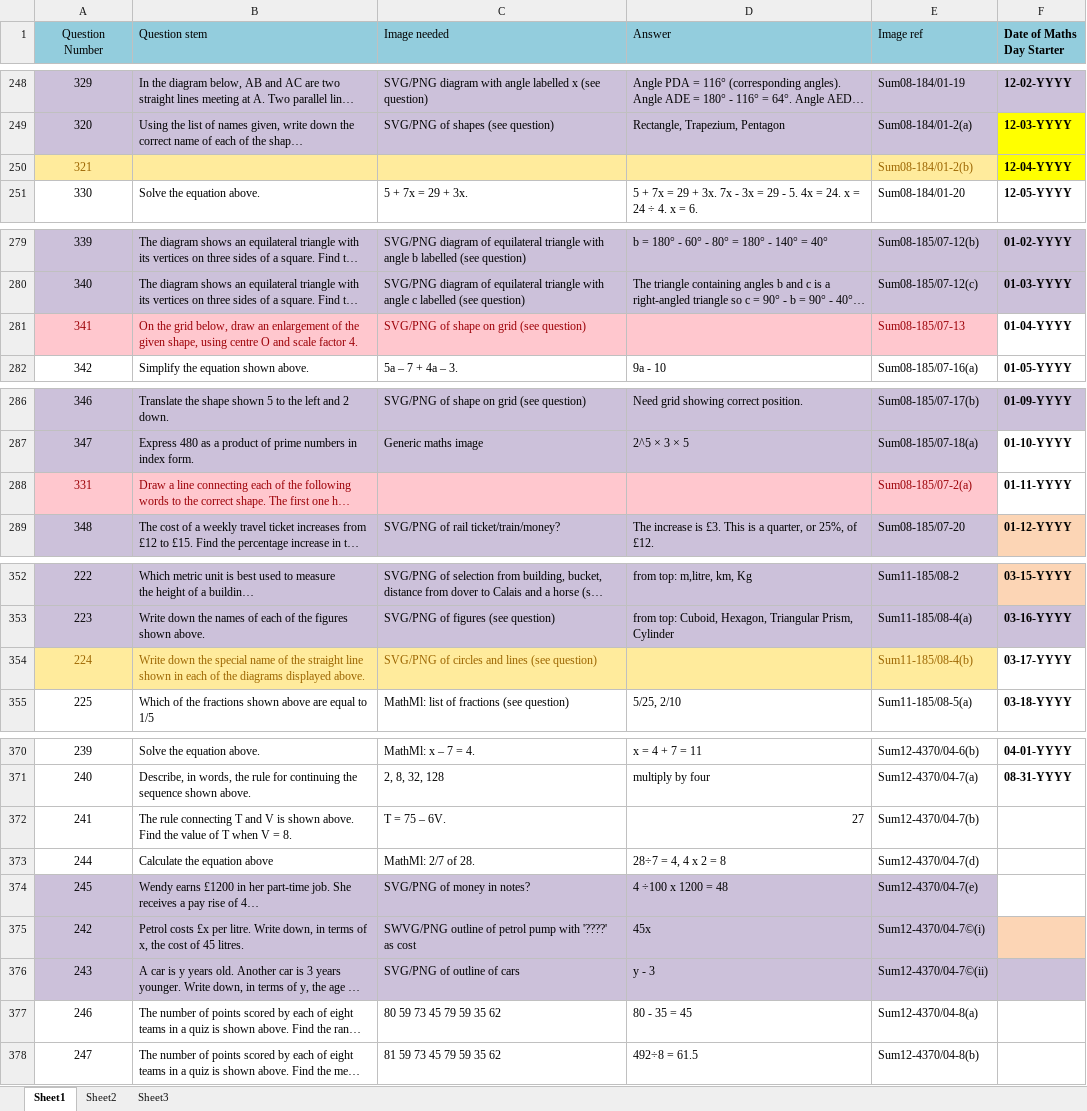
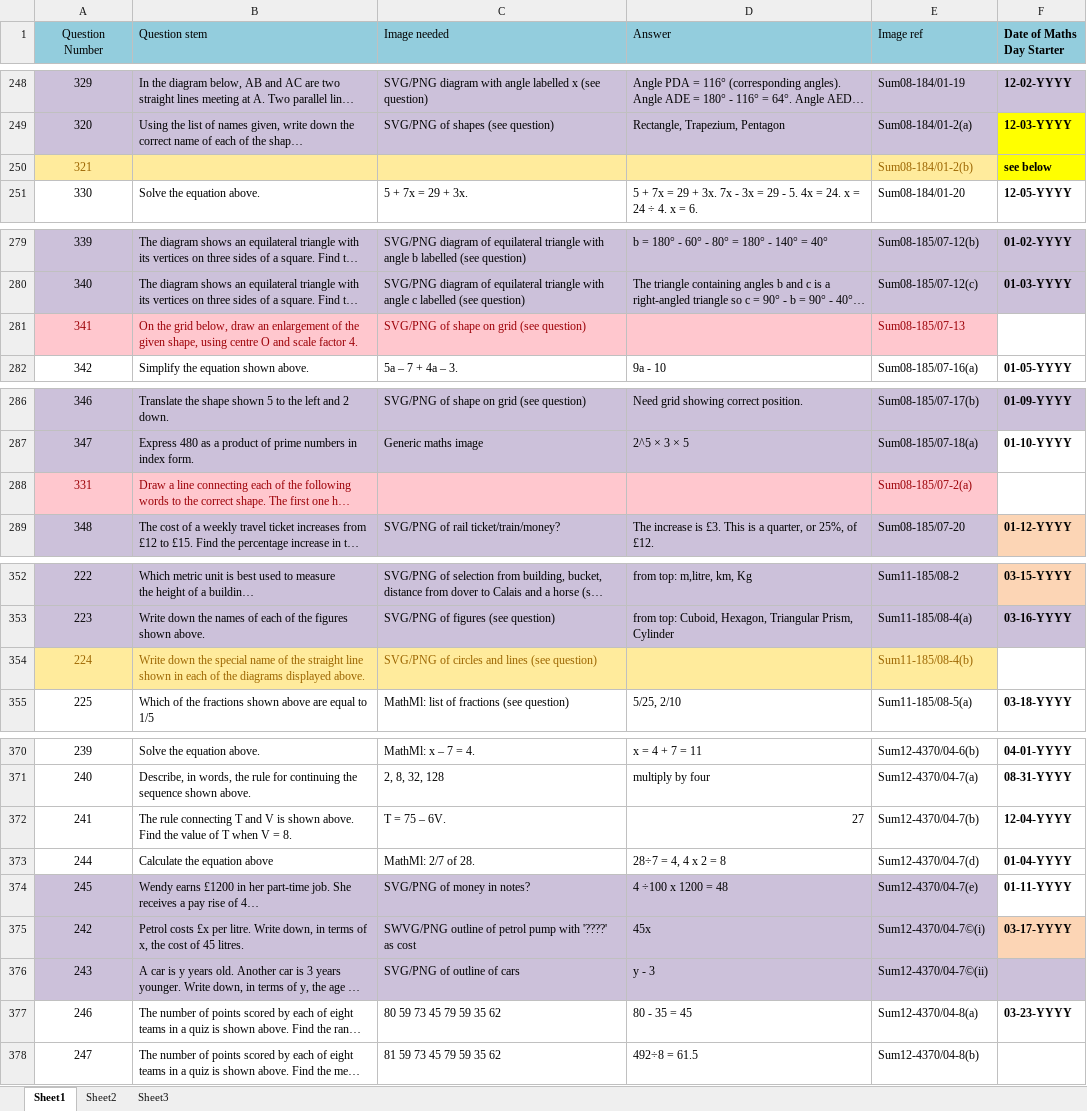
Before and after one commit to thomach/maths-starter-calendar-02, an Excel workbook: eng/SOTD_QuestionAudit.xlsx, sheet Sheet1, drawn as a sheet; only a part is shown, gaps mark what is left out; long unchanged cells end in …; values as stored, in another font and other column widths than the file's, no borders; charts and pictures and table styles not drawn; the diff covers the shown part only; the diff names each change by its address in the sheet, - before the commit and + after, or states it on an @@ line.

Commit message:
Latest Data Update and check complete
Latest Data Update and check complete

```diff
--- a/eng/SOTD_QuestionAudit.xlsx (sheet Sheet1)
+++ b/eng/SOTD_QuestionAudit.xlsx (sheet Sheet1)
-F250 (Date of Maths Day Starter): 12-04-YYYY
+F250 (Date of Maths Day Starter): see below
-F281 (Date of Maths Day Starter): 01-04-YYYY
+F281 (Date of Maths Day Starter): (empty)
-F288 (Date of Maths Day Starter): 01-11-YYYY
+F288 (Date of Maths Day Starter): (empty)
-F354 (Date of Maths Day Starter): 03-17-YYYY
+F354 (Date of Maths Day Starter): (empty)
-F372 (Date of Maths Day Starter): (empty)
+F372 (Date of Maths Day Starter): 12-04-YYYY
-F373 (Date of Maths Day Starter): (empty)
+F373 (Date of Maths Day Starter): 01-04-YYYY
-F374 (Date of Maths Day Starter): (empty)
+F374 (Date of Maths Day Starter): 01-11-YYYY
-F375 (Date of Maths Day Starter): (empty)
+F375 (Date of Maths Day Starter): 03-17-YYYY
-F377 (Date of Maths Day Starter): (empty)
+F377 (Date of Maths Day Starter): 03-23-YYYY
```
Also changed, not shown: 1 edited cell elsewhere in this sheet, 3 other files.
